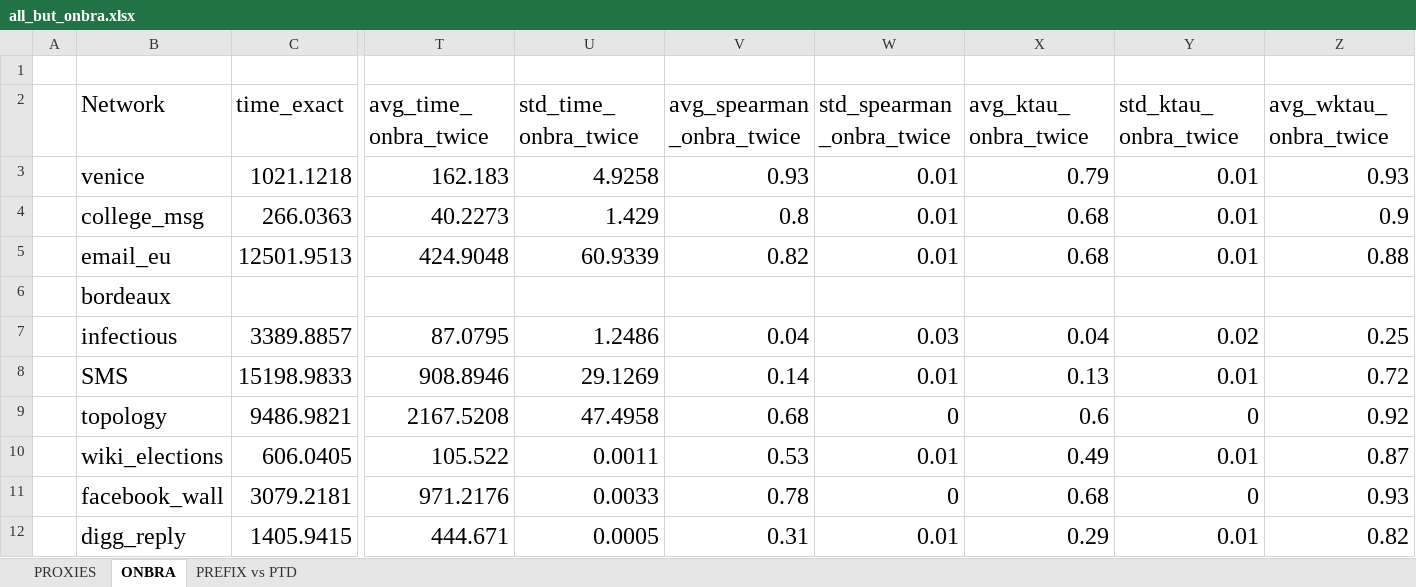
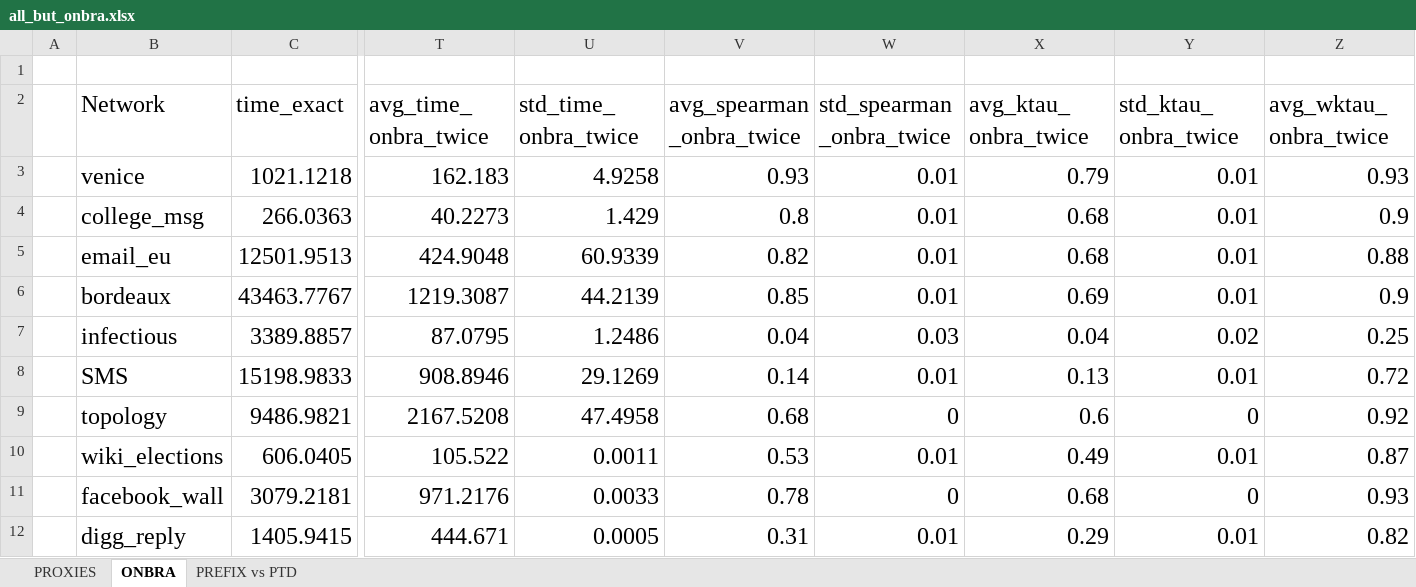
Before and after one commit to piluc/TSBProxy, an Excel workbook: www/evaluation/all_but_onbra.xlsx, sheet ONBRA, drawn as a sheet; only a part is shown, gaps mark what is left out; values as stored, in another font and other column widths than the file's, no borders; the diff covers the shown part only; the diff names each change by its address in the sheet, - before the commit and + after, or states it on an @@ line.

Commit message:
Added Bordeaux ONBRA results and evolution

```diff
--- a/www/evaluation/all_but_onbra.xlsx (sheet ONBRA)
+++ b/www/evaluation/all_but_onbra.xlsx (sheet ONBRA)
-C6 (time_exact): (empty)
+C6 (time_exact): 43463.7767
-T6 (avg_time_onbra_twice): (empty)
+T6 (avg_time_onbra_twice): 1219.3087
-U6 (std_time_onbra_twice): (empty)
+U6 (std_time_onbra_twice): 44.2139
-V6 (avg_spearman_onbra_twice): (empty)
+V6 (avg_spearman_onbra_twice): 0.85
-W6 (std_spearman_onbra_twice): (empty)
+W6 (std_spearman_onbra_twice): 0.01
-X6 (avg_ktau_onbra_twice): (empty)
+X6 (avg_ktau_onbra_twice): 0.69
-Y6 (std_ktau_onbra_twice): (empty)
+Y6 (std_ktau_onbra_twice): 0.01
-Z6 (avg_wktau_onbra_twice): (empty)
+Z6 (avg_wktau_onbra_twice): 0.9
```
Also changed, not shown: 1 edited cell elsewhere in this sheet, 2 other files.
